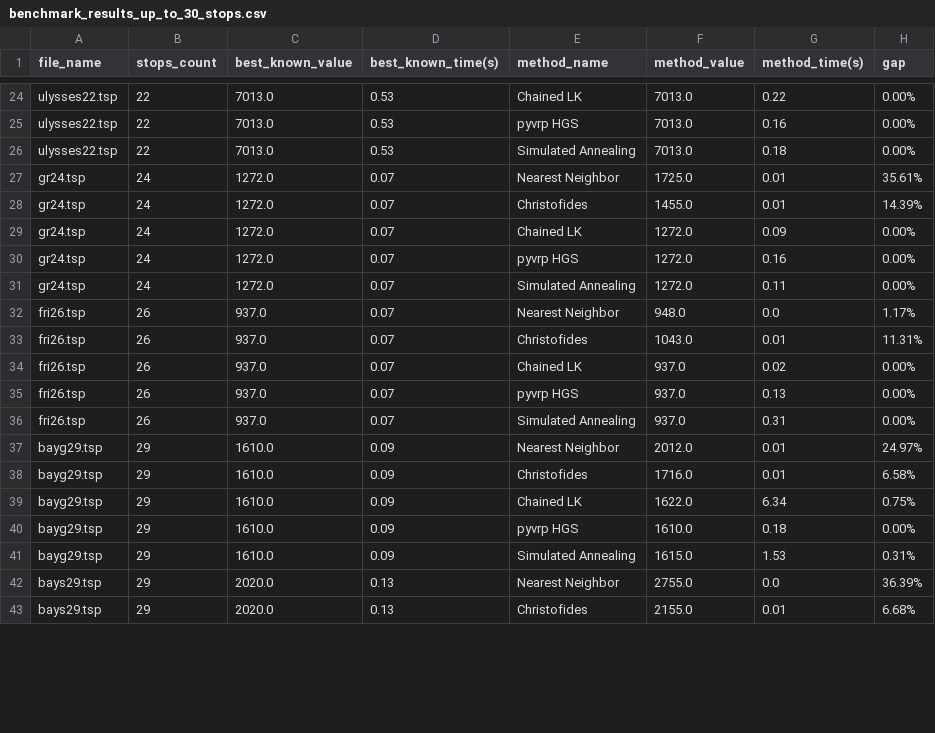
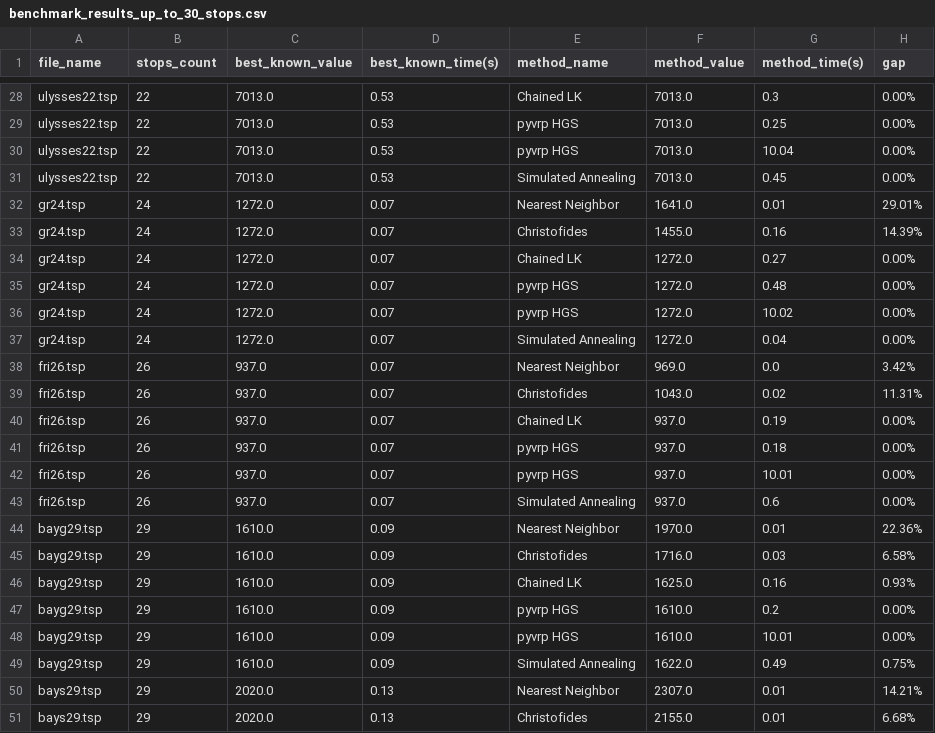
Before and after one commit to othma125/ConcordClone, a CSV file: benchmark_results_up_to_30_stops.csv, drawn as a sheet; only a part is shown, gaps mark what is left out; addresses are those after the commit; the diff covers the shown part only; the diff names each change by its address in the sheet, - before the commit and + after, or states it on an @@ line.

```diff
--- a/benchmark_results_up_to_30_stops.csv
+++ b/benchmark_results_up_to_30_stops.csv
-G28 (method_time(s)): 0.22
+G28 (method_time(s)): 0.3
-G29 (method_time(s)): 0.16
+G29 (method_time(s)): 0.25
+row 30: ulysses22.tsp | 22 | 7013.0 | 0.53 | pyvrp HGS | 7013.0 | 10.04 | 0.00%
-G31 (method_time(s)): 0.18
+G31 (method_time(s)): 0.45
-F32 (method_value): 1725.0
+F32 (method_value): 1641.0
-H32 (gap): 35.61%
+H32 (gap): 29.01%
-G33 (method_time(s)): 0.01
+G33 (method_time(s)): 0.16
-G34 (method_time(s)): 0.09
+G34 (method_time(s)): 0.27
-G35 (method_time(s)): 0.16
+G35 (method_time(s)): 0.48
+row 36: gr24.tsp | 24 | 1272.0 | 0.07 | pyvrp HGS | 1272.0 | 10.02 | 0.00%
-G37 (method_time(s)): 0.11
+G37 (method_time(s)): 0.04
-F38 (method_value): 948.0
+F38 (method_value): 969.0
-H38 (gap): 1.17%
+H38 (gap): 3.42%
-G39 (method_time(s)): 0.01
+G39 (method_time(s)): 0.02
-G40 (method_time(s)): 0.02
+G40 (method_time(s)): 0.19
-G41 (method_time(s)): 0.13
+G41 (method_time(s)): 0.18
+row 42: fri26.tsp | 26 | 937.0 | 0.07 | pyvrp HGS | 937.0 | 10.01 | 0.00%
-G43 (method_time(s)): 0.31
+G43 (method_time(s)): 0.6
-F44 (method_value): 2012.0
+F44 (method_value): 1970.0
-H44 (gap): 24.97%
+H44 (gap): 22.36%
-G45 (method_time(s)): 0.01
+G45 (method_time(s)): 0.03
-F46 (method_value): 1622.0
+F46 (method_value): 1625.0
-G46 (method_time(s)): 6.34
+G46 (method_time(s)): 0.16
-H46 (gap): 0.75%
+H46 (gap): 0.93%
-G47 (method_time(s)): 0.18
+G47 (method_time(s)): 0.2
+row 48: bayg29.tsp | 29 | 1610.0 | 0.09 | pyvrp HGS | 1610.0 | 10.01 | 0.00%
-F49 (method_value): 1615.0
+F49 (method_value): 1622.0
-G49 (method_time(s)): 1.53
+G49 (method_time(s)): 0.49
-H49 (gap): 0.31%
+H49 (gap): 0.75%
-F50 (method_value): 2755.0
+F50 (method_value): 2307.0
-G50 (method_time(s)): 0.0
+G50 (method_time(s)): 0.01
-H50 (gap): 36.39%
+H50 (gap): 14.21%
```
Also changed, not shown: 5 added rows and 32 edited cells elsewhere in this file, 1 other file.
